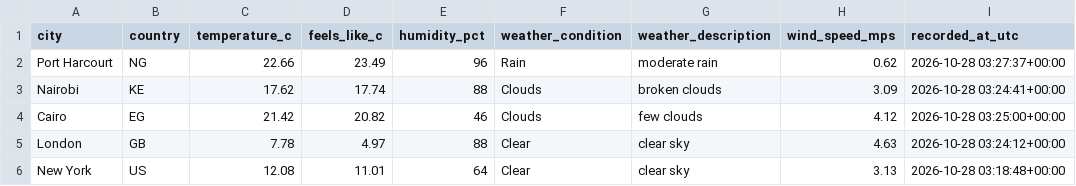
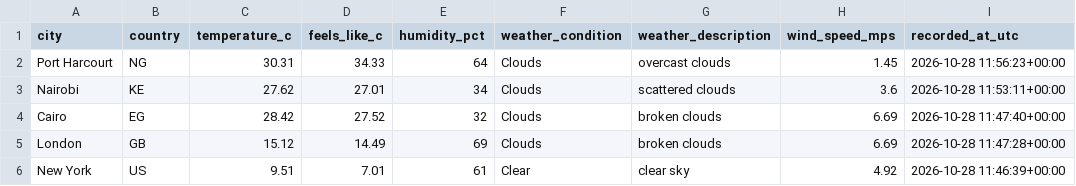
Before and after one commit to Kogbaraburabari/weather-etl-pipeline, a CSV file: data/weather_latest.csv, drawn as a sheet.

```diff
--- a/data/weather_latest.csv
+++ b/data/weather_latest.csv
@@ -1,6 +1,6 @@
 city,country,temperature_c,feels_like_c,humidity_pct,weather_condition,weather_description,wind_speed_mps,recorded_at_utc
-Port Harcourt,NG,22.66,23.49,96,Rain,moderate rain,0.62,2026-10-28 03:27:37+00:00
-Nairobi,KE,17.62,17.74,88,Clouds,broken clouds,3.09,2026-10-28 03:24:41+00:00
-Cairo,EG,21.42,20.82,46,Clouds,few clouds,4.12,2026-10-28 03:25:00+00:00
-London,GB,7.78,4.97,88,Clear,clear sky,4.63,2026-10-28 03:24:12+00:00
-New York,US,12.08,11.01,64,Clear,clear sky,3.13,2026-10-28 03:18:48+00:00
+Port Harcourt,NG,30.31,34.33,64,Clouds,overcast clouds,1.45,2026-10-28 11:56:23+00:00
+Nairobi,KE,27.62,27.01,34,Clouds,scattered clouds,3.6,2026-10-28 11:53:11+00:00
+Cairo,EG,28.42,27.52,32,Clouds,broken clouds,6.69,2026-10-28 11:47:40+00:00
+London,GB,15.12,14.49,69,Clouds,broken clouds,6.69,2026-10-28 11:47:28+00:00
+New York,US,9.51,7.01,61,Clear,clear sky,4.92,2026-10-28 11:46:39+00:00
```
Also changed, not shown: 1 other file.
